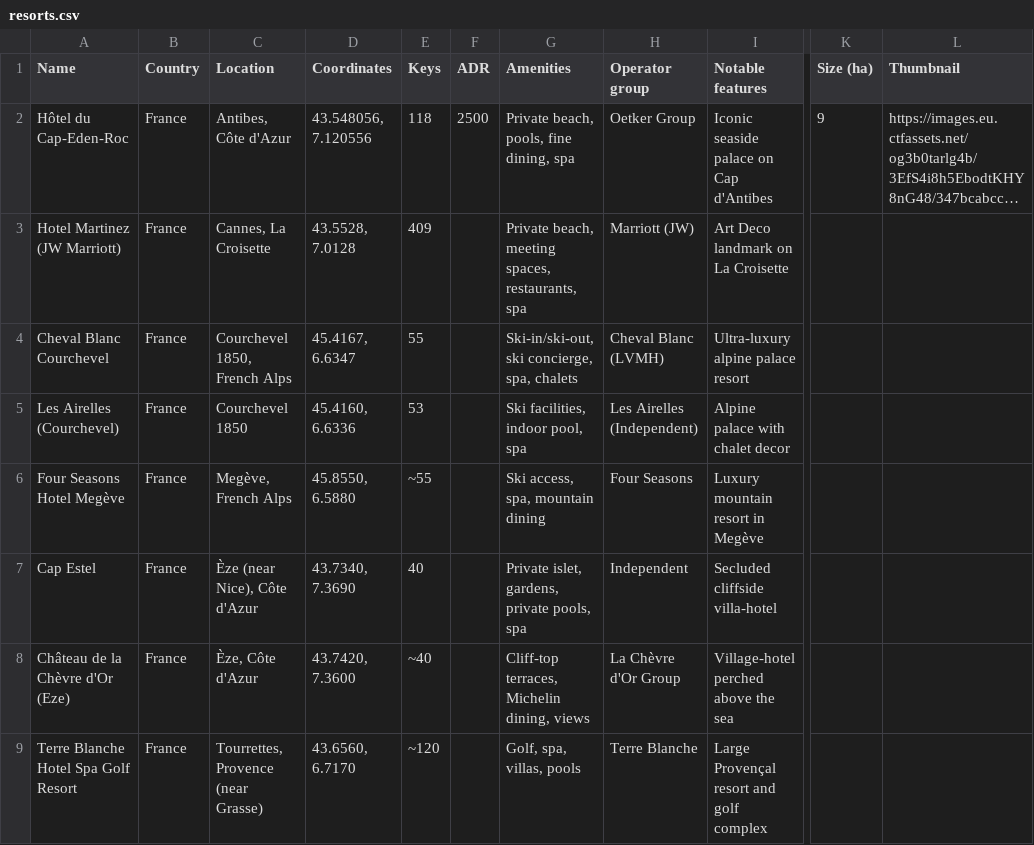
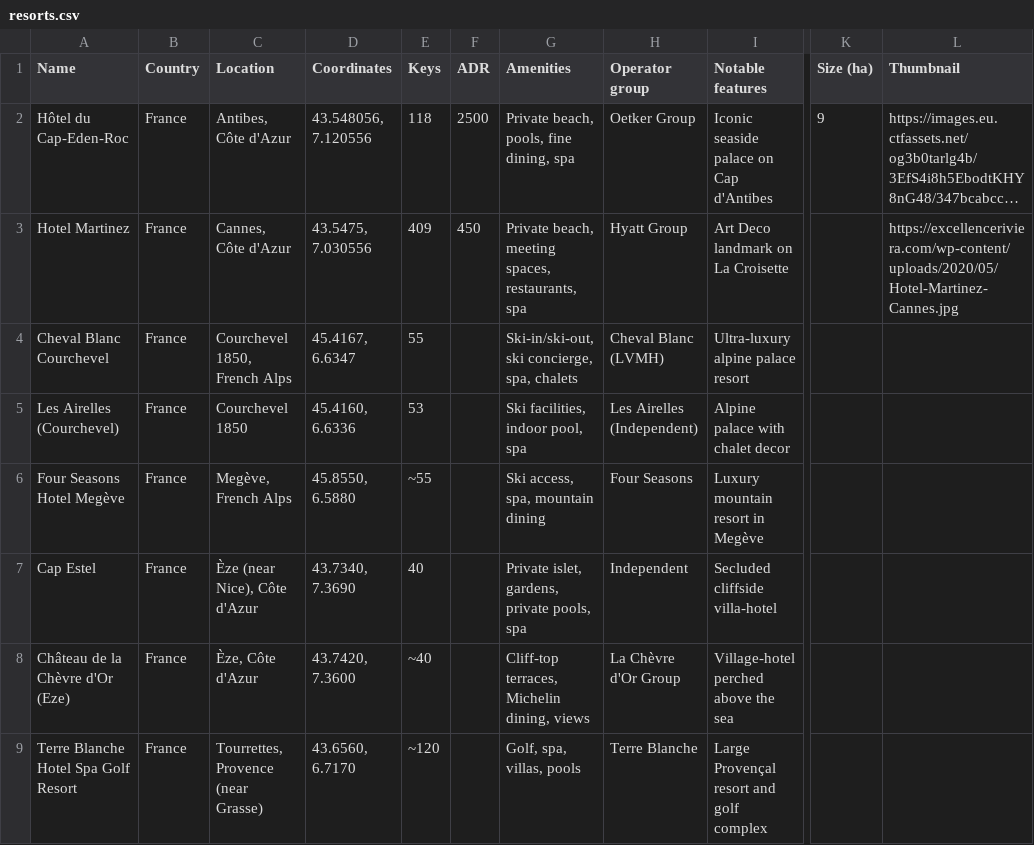
Before and after one commit to maxsykora/MedResortsMap, a CSV file: resorts.csv, drawn as a sheet; only a part is shown, gaps mark what is left out; long unchanged cells end in …; the diff names each change by its address in the sheet, - before the commit and + after, or states it on an @@ line.

Commit message:
Hotel martinez

```diff
--- a/resorts.csv
+++ b/resorts.csv
-A3 (Name): Hotel Martinez (JW Marriott)
+A3 (Name): Hotel Martinez
-C3 (Location): Cannes, La Croisette
+C3 (Location): Cannes, Côte d'Azur
-D3 (Coordinates): 43.5528, 7.0128
+D3 (Coordinates): 43.5475, 7.030556
-F3 (ADR): (empty)
+F3 (ADR): 450
-H3 (Operator group): Marriott (JW)
+H3 (Operator group): Hyatt Group
-L3 (Thumbnail): (empty)
+L3 (Thumbnail): https://excellenceriviera.com/wp-content/uploads/2020/05/Hotel-Martinez-Cannes.jpg
```
